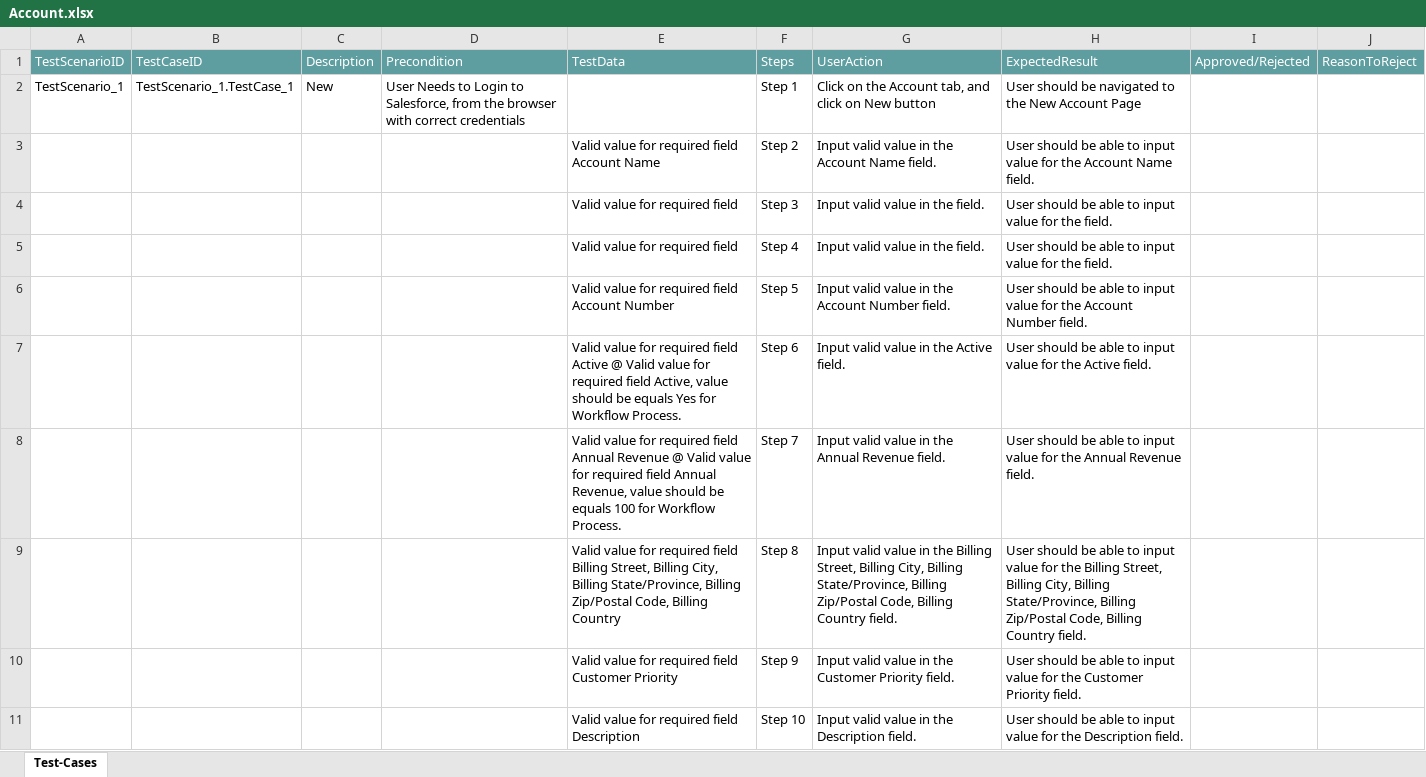
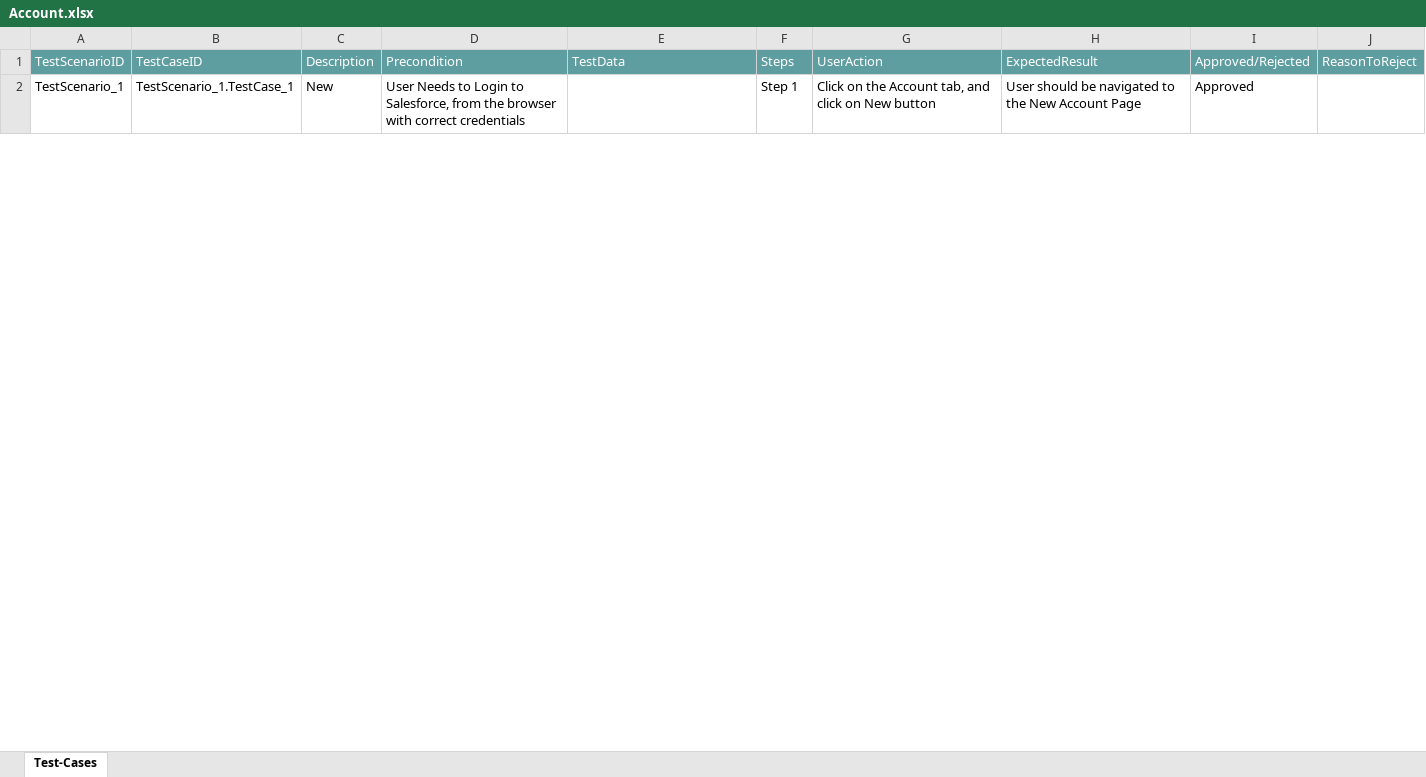
Before and after one commit to ShaikMohamedIrfan/NewDemo, an Excel workbook: Account.xlsx, sheet Test-Cases, drawn as a sheet; only a part is shown; values as stored, in another font and other column widths than the file's, no borders; table styles not drawn; the diff covers the shown part only; the diff names each change by its address in the sheet, - before the commit and + after, or states it on an @@ line.

Commit message:
Update Account.xlsx

```diff
--- a/Account.xlsx (sheet Test-Cases)
+++ b/Account.xlsx (sheet Test-Cases)
-I2: (empty)
+I2: Approved
@@ row 3 hidden:  |  |  |  | Valid value for required field Account Name | Step 2 | Input valid value in the Account Name field. | User should be able to input value for the Account Name field. @@
@@ row 4 hidden:  |  |  |  | Valid value for required field | Step 3 | Input valid value in the field. | User should be able to input value for the field. @@
@@ row 5 hidden:  |  |  |  | Valid value for required field | Step 4 | Input valid value in the field. | User should be able to input value for the field. @@
@@ row 6 hidden:  |  |  |  | Valid value for required field Account Number | Step 5 | Input valid value in the Account Number field. | User should be able to input value for the Account Number field. @@
@@ row 7 hidden:  |  |  |  | Valid value for required field Active @ Valid value for required field Active, value should be equals Yes for Workflow Process. | Step 6 | Input valid value in the Active field. | User should be able to input value for the Active field. @@
@@ row 8 hidden:  |  |  |  | Valid value for required field Annual Revenue @ Valid value for required field Annual Revenue, value should be equals 100 for Workflow Process. | Step 7 | Input valid value in the Annual Revenue field. | User should be able to input value for the Annual Revenue field. @@
@@ row 9 hidden:  |  |  |  | Valid value for required field Billing Street, Billing City, Billing State/Province, Billing Zip/Postal Code, Billing Country | Step 8 | Input valid value in the Billing Street, Billing City, Billing State/Province, Billing Zip/Postal Code, Billing Country field. | User should be able to input value for the Billing Street, Billing City, Billing State/Province, Billing Zip/Postal Code, Billing Country field. @@
@@ row 10 hidden:  |  |  |  | Valid value for required field Customer Priority | Step 9 | Input valid value in the Customer Priority field. | User should be able to input value for the Customer Priority field. @@
@@ row 11 hidden:  |  |  |  | Valid value for required field Description | Step 10 | Input valid value in the Description field. | User should be able to input value for the Description field. @@
```
Also changed, not shown: 50 hidden or unhidden rows and 3 edited cells elsewhere in this sheet.
